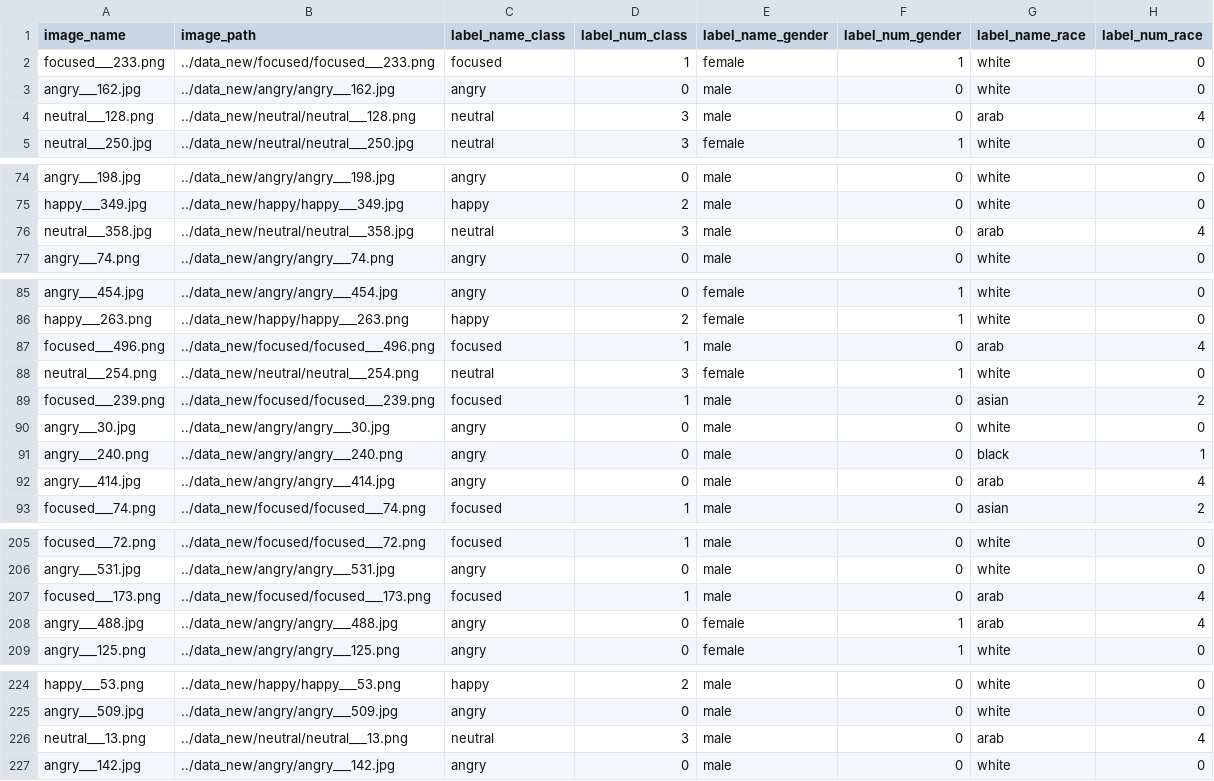
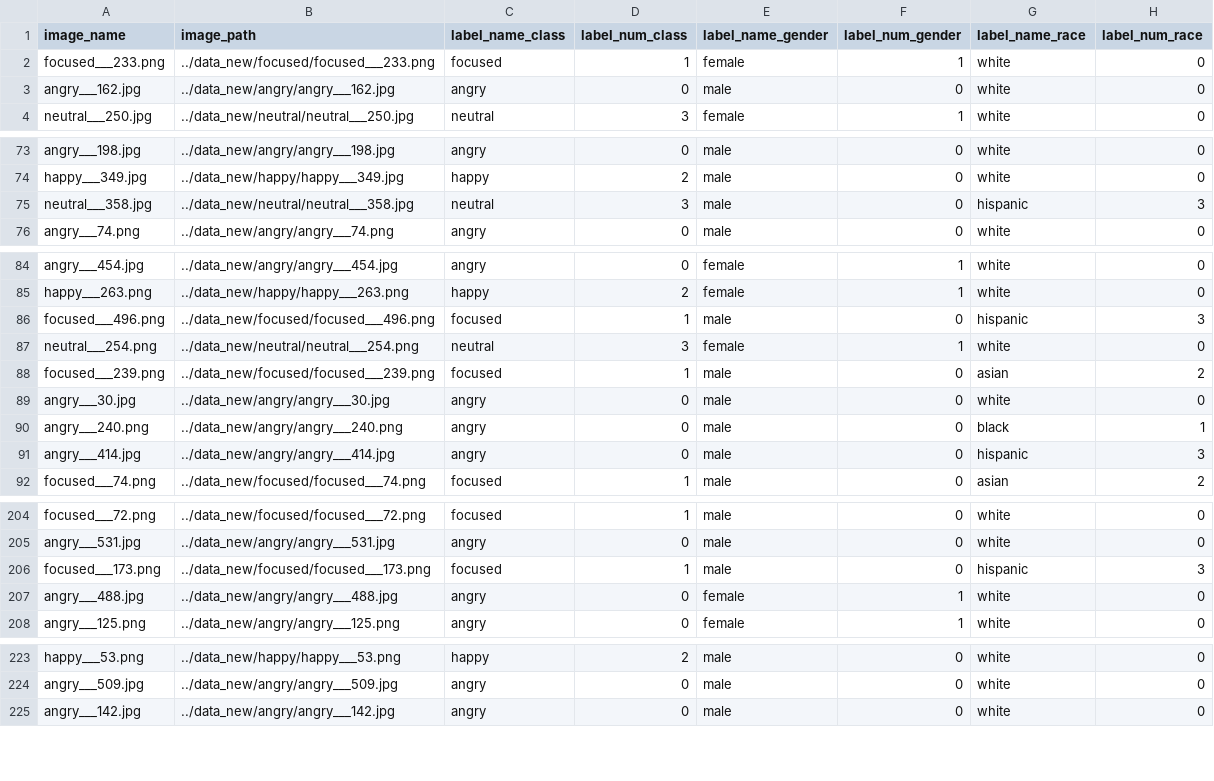
Before and after one commit to mattflahertyy/Machine-Learning-Facial-Recognition, a CSV file: part3/csv/validation.csv, drawn as a sheet; only a part is shown, gaps mark what is left out; the diff covers the shown part only.

```diff
--- a/part3/csv/validation.csv
+++ b/part3/csv/validation.csv
@@ -3,3 +3,2 @@ focused___233.png,../data_new/focused/focused___233.png,focused,1,female,1,white
 angry___162.jpg,../data_new/angry/angry___162.jpg,angry,0,male,0,white,0
-neutral___128.png,../data_new/neutral/neutral___128.png,neutral,3,male,0,arab,4
 neutral___250.jpg,../data_new/neutral/neutral___250.jpg,neutral,3,female,1,white,0
@@ -75,3 +74,3 @@ angry___198.jpg,../data_new/angry/angry___198.jpg,angry,0,male,0,white,0
 happy___349.jpg,../data_new/happy/happy___349.jpg,happy,2,male,0,white,0
-neutral___358.jpg,../data_new/neutral/neutral___358.jpg,neutral,3,male,0,arab,4
+neutral___358.jpg,../data_new/neutral/neutral___358.jpg,neutral,3,male,0,hispanic,3
 angry___74.png,../data_new/angry/angry___74.png,angry,0,male,0,white,0
@@ -86,3 +85,3 @@ angry___454.jpg,../data_new/angry/angry___454.jpg,angry,0,female,1,white,0
 happy___263.png,../data_new/happy/happy___263.png,happy,2,female,1,white,0
-focused___496.png,../data_new/focused/focused___496.png,focused,1,male,0,arab,4
+focused___496.png,../data_new/focused/focused___496.png,focused,1,male,0,hispanic,3
 neutral___254.png,../data_new/neutral/neutral___254.png,neutral,3,female,1,white,0
@@ -91,3 +90,3 @@ angry___30.jpg,../data_new/angry/angry___30.jpg,angry,0,male,0,white,0
 angry___240.png,../data_new/angry/angry___240.png,angry,0,male,0,black,1
-angry___414.jpg,../data_new/angry/angry___414.jpg,angry,0,male,0,arab,4
+angry___414.jpg,../data_new/angry/angry___414.jpg,angry,0,male,0,hispanic,3
 focused___74.png,../data_new/focused/focused___74.png,focused,1,male,0,asian,2
@@ -206,4 +205,4 @@ focused___72.png,../data_new/focused/focused___72.png,focused,1,male,0,white,0
 angry___531.jpg,../data_new/angry/angry___531.jpg,angry,0,male,0,white,0
-focused___173.png,../data_new/focused/focused___173.png,focused,1,male,0,arab,4
-angry___488.jpg,../data_new/angry/angry___488.jpg,angry,0,female,1,arab,4
+focused___173.png,../data_new/focused/focused___173.png,focused,1,male,0,hispanic,3
+angry___488.jpg,../data_new/angry/angry___488.jpg,angry,0,female,1,white,0
 angry___125.png,../data_new/angry/angry___125.png,angry,0,female,1,white,0
@@ -225,3 +224,2 @@ happy___53.png,../data_new/happy/happy___53.png,happy,2,male,0,white,0
 angry___509.jpg,../data_new/angry/angry___509.jpg,angry,0,male,0,white,0
-neutral___13.png,../data_new/neutral/neutral___13.png,neutral,3,male,0,arab,4
 angry___142.jpg,../data_new/angry/angry___142.jpg,angry,0,male,0,white,0
```
Also changed, not shown: 18 edited cells elsewhere in this file, part3/csv/test.csv, part3/csv/train.csv, 14 other files.
